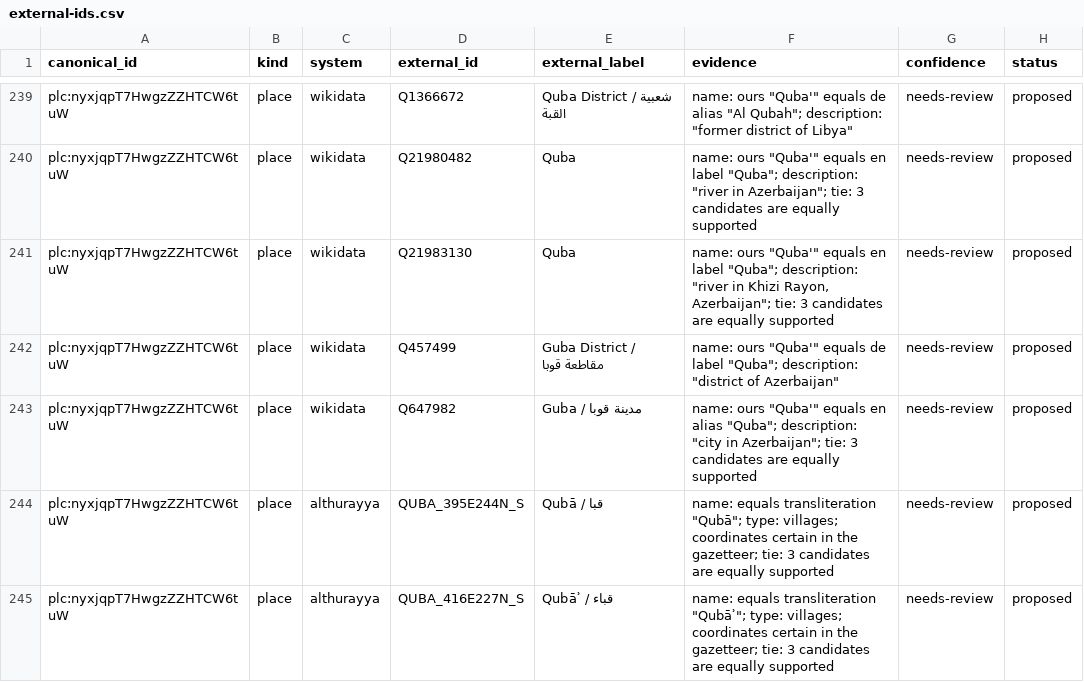
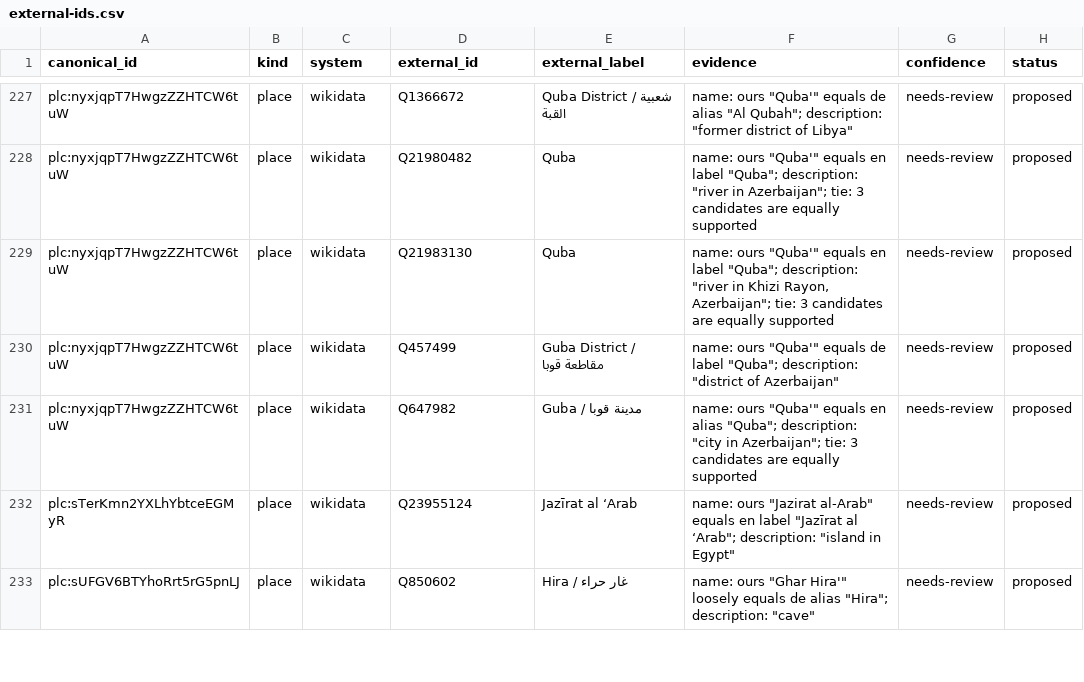
Before and after one commit to thajudeenUrbane/al-marsad, a CSV file: ontology/corpus/external-ids.csv, drawn as a sheet; only a part is shown, gaps mark what is left out; the shorter side is filled out with more unchanged rows; the diff covers the shown part only; the diff names each change by its address in the sheet, - before the commit and + after, or states it on an @@ line.

```diff
--- a/ontology/corpus/external-ids.csv
+++ b/ontology/corpus/external-ids.csv
-row 244: plc:nyxjqpT7HwgzZZHTCW6tuW | place | althurayya | QUBA_395E244N_S | Qubā / قبا | name: equals transliteration "Qubā"; type: villages; coordinates certain in the gazetteer; tie: 3 candidates are equally supported | needs-review | proposed
-row 245: plc:nyxjqpT7HwgzZZHTCW6tuW | place | althurayya | QUBA_416E227N_S | Qubāʾ / قباء | name: equals transliteration "Qubāʾ"; type: villages; coordinates certain in the gazetteer; tie: 3 candidates are equally supported | needs-review | proposed
```
Also changed, not shown: 16 removed rows elsewhere in this file, 31 other files.
